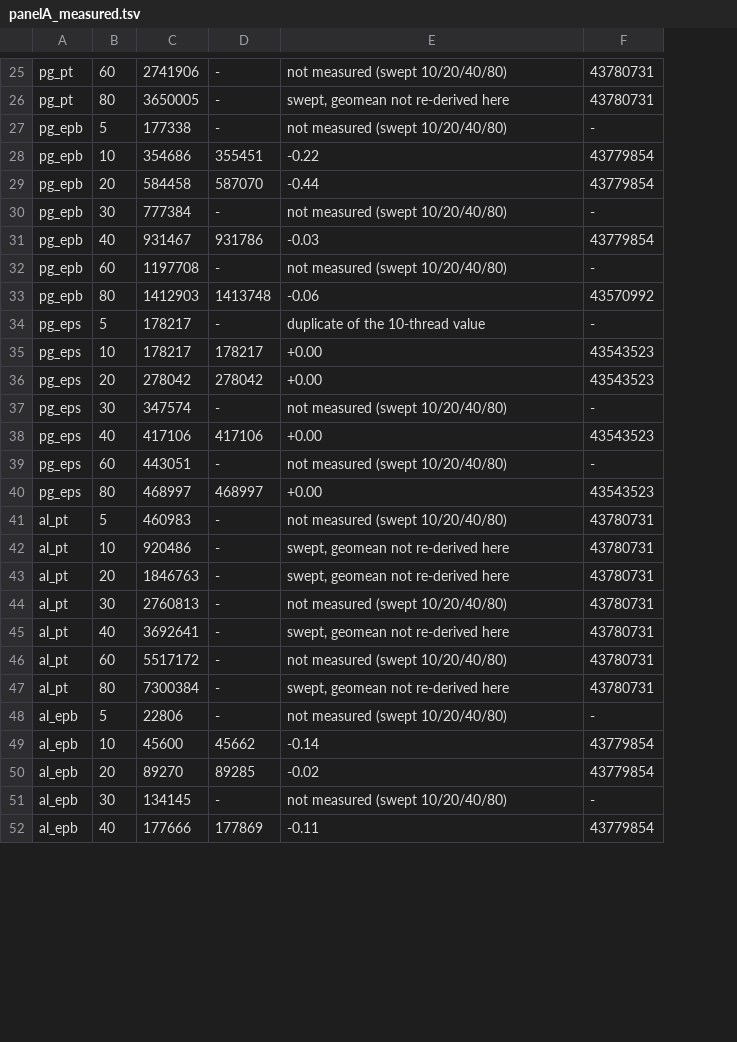
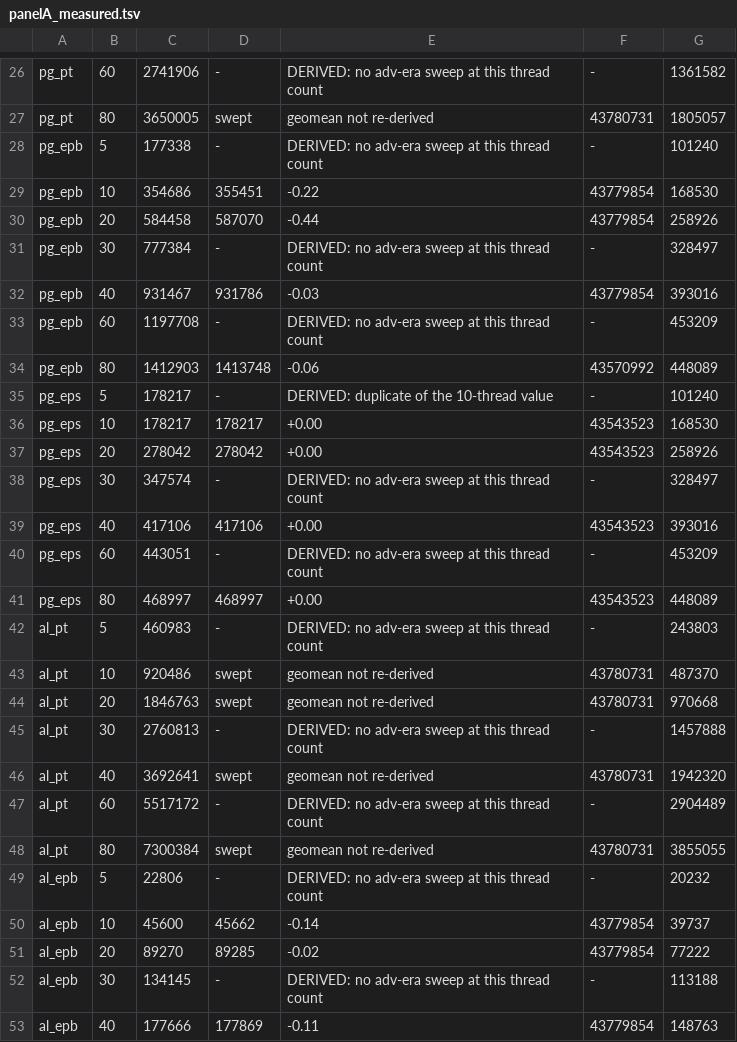
Before and after one commit to heyodog0/playtrain, a TSV file: reproduction/figures/scaling/panelA_measured.tsv, drawn as a sheet; only a part is shown, gaps mark what is left out; addresses are those after the commit; the diff covers the shown part only; the diff names each change by its address in the sheet, - before the commit and + after, or states it on an @@ line.

Commit message:
correct the panel A thread-ladder finding

```diff
--- a/reproduction/figures/scaling/panelA_measured.tsv
+++ b/reproduction/figures/scaling/panelA_measured.tsv
+column G, rows 26-53: 1361582 | 1805057 | 101240 | 168530 | 258926 | 328497 | 393016 | 453209 | 448089 | 101240 | 168530 | 258926 | 328497 | 393016 | 453209 | 448089 | 243803 | 487370 | 970668 | 1457888 | 1942320 | 2904489 | 3855055 | 20232 | 39737 | 77222 | 113188 | 148763
-E26: not measured (swept 10/20/40/80)
+E26: DERIVED: no adv-era sweep at this thread count
-F26: 43780731
+F26: -
-D27: -
+D27: swept
-E27: swept, geomean not re-derived here
+E27: geomean not re-derived
-E28: not measured (swept 10/20/40/80)
+E28: DERIVED: no adv-era sweep at this thread count
-E31: not measured (swept 10/20/40/80)
+E31: DERIVED: no adv-era sweep at this thread count
-E33: not measured (swept 10/20/40/80)
+E33: DERIVED: no adv-era sweep at this thread count
-E35: duplicate of the 10-thread value
+E35: DERIVED: duplicate of the 10-thread value
-E38: not measured (swept 10/20/40/80)
+E38: DERIVED: no adv-era sweep at this thread count
-E40: not measured (swept 10/20/40/80)
+E40: DERIVED: no adv-era sweep at this thread count
-E42: not measured (swept 10/20/40/80)
+E42: DERIVED: no adv-era sweep at this thread count
-F42: 43780731
+F42: -
-D43:D44: -
+D43:D44: swept
-E43:E44: swept, geomean not re-derived here
+E43:E44: geomean not re-derived
-E45: not measured (swept 10/20/40/80)
+E45: DERIVED: no adv-era sweep at this thread count
-F45: 43780731
+F45: -
-D46: -
+D46: swept
-E46: swept, geomean not re-derived here
+E46: geomean not re-derived
-E47: not measured (swept 10/20/40/80)
+E47: DERIVED: no adv-era sweep at this thread count
-F47: 43780731
+F47: -
-D48: -
+D48: swept
-E48: swept, geomean not re-derived here
+E48: geomean not re-derived
-E49: not measured (swept 10/20/40/80)
+E49: DERIVED: no adv-era sweep at this thread count
-E52: not measured (swept 10/20/40/80)
+E52: DERIVED: no adv-era sweep at this thread count
```
Also changed, not shown: 6 added rows, 5 removed rows and 34 edited cells elsewhere in this file, 1 other file.
